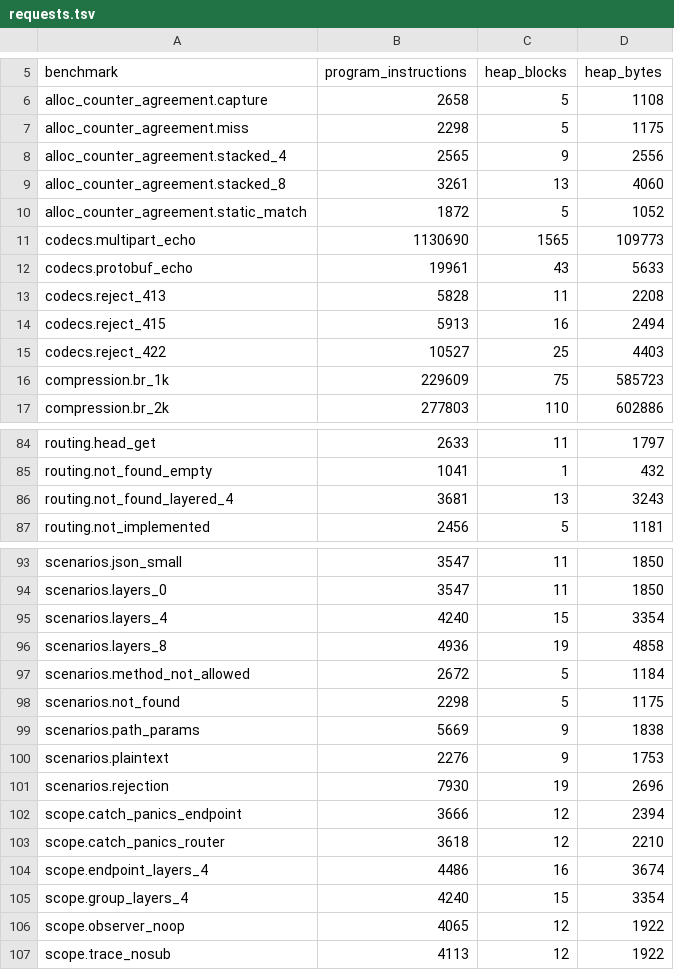
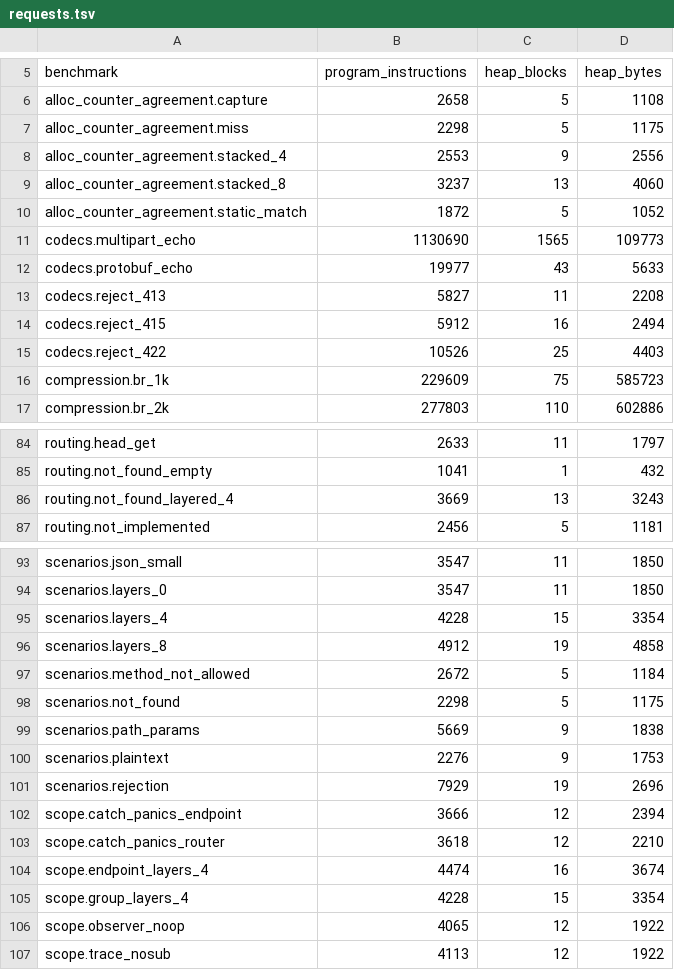
Before and after one commit to getkono/kynos, a TSV file: crates/kynos-profile/requests.tsv, drawn as a sheet; only a part is shown, gaps mark what is left out; the diff covers the shown part only.

```diff
--- a/crates/kynos-profile/requests.tsv
+++ b/crates/kynos-profile/requests.tsv
@@ -7,10 +7,10 @@ alloc_counter_agreement.capture	2658	5	1108
 alloc_counter_agreement.miss	2298	5	1175
-alloc_counter_agreement.stacked_4	2565	9	2556
-alloc_counter_agreement.stacked_8	3261	13	4060
+alloc_counter_agreement.stacked_4	2553	9	2556
+alloc_counter_agreement.stacked_8	3237	13	4060
 alloc_counter_agreement.static_match	1872	5	1052
 codecs.multipart_echo	1130690	1565	109773
-codecs.protobuf_echo	19961	43	5633
-codecs.reject_413	5828	11	2208
-codecs.reject_415	5913	16	2494
-codecs.reject_422	10527	25	4403
+codecs.protobuf_echo	19977	43	5633
+codecs.reject_413	5827	11	2208
+codecs.reject_415	5912	16	2494
+codecs.reject_422	10526	25	4403
 compression.br_1k	229609	75	585723
@@ -85,3 +85,3 @@ routing.head_get	2633	11	1797
 routing.not_found_empty	1041	1	432
-routing.not_found_layered_4	3681	13	3243
+routing.not_found_layered_4	3669	13	3243
 routing.not_implemented	2456	5	1181
@@ -94,4 +94,4 @@ scenarios.json_small	3547	11	1850
 scenarios.layers_0	3547	11	1850
-scenarios.layers_4	4240	15	3354
-scenarios.layers_8	4936	19	4858
+scenarios.layers_4	4228	15	3354
+scenarios.layers_8	4912	19	4858
 scenarios.method_not_allowed	2672	5	1184
@@ -100,7 +100,7 @@ scenarios.path_params	5669	9	1838
 scenarios.plaintext	2276	9	1753
-scenarios.rejection	7930	19	2696
+scenarios.rejection	7929	19	2696
 scope.catch_panics_endpoint	3666	12	2394
 scope.catch_panics_router	3618	12	2210
-scope.endpoint_layers_4	4486	16	3674
-scope.group_layers_4	4240	15	3354
+scope.endpoint_layers_4	4474	16	3674
+scope.group_layers_4	4228	15	3354
 scope.observer_noop	4065	12	1922
```
Also changed, not shown: 14 edited cells elsewhere in this file, 1 other file.
